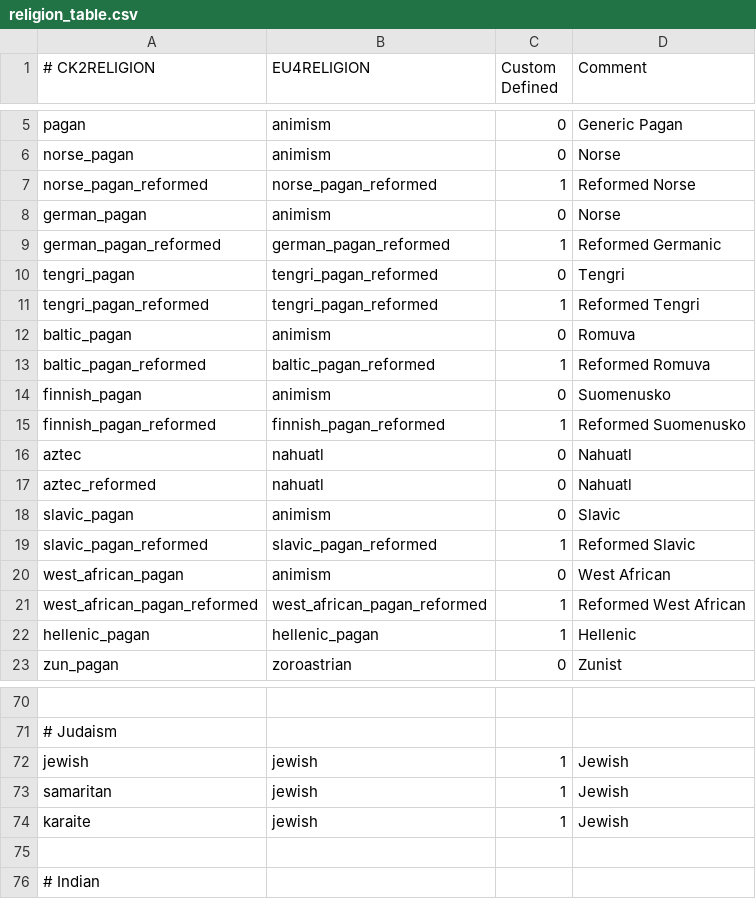
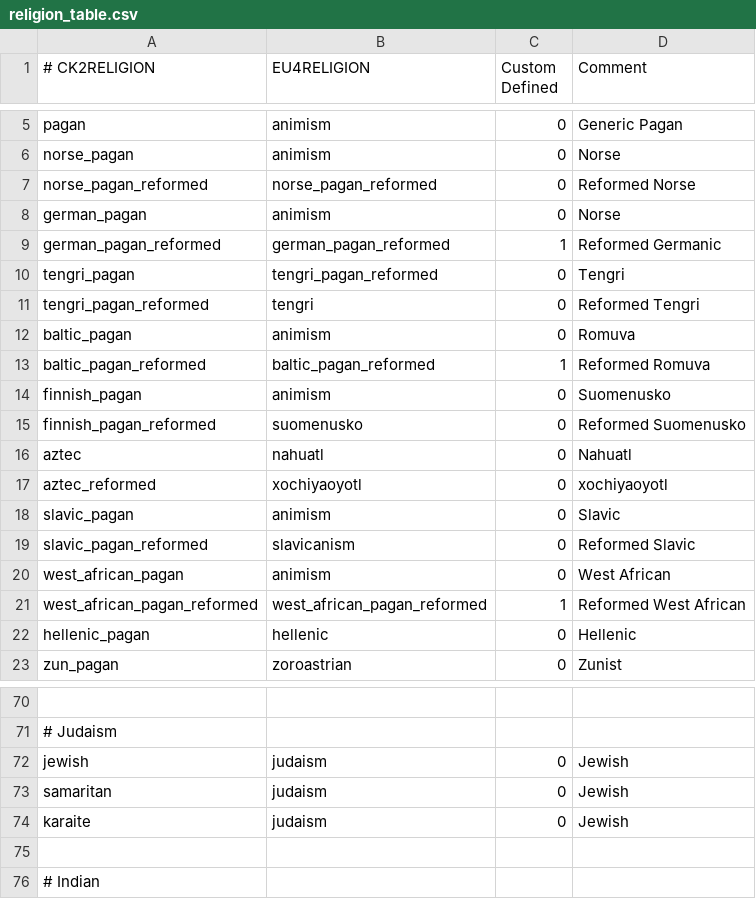
Before and after one commit to zeress/CK2--to-VeF, a CSV file: CK2Plus_VeF/eu4_converter/religion_table.csv, drawn as a sheet; only a part is shown, gaps mark what is left out; the diff covers the shown part only; the diff names each change by its address in the sheet, - before the commit and + after, or states it on an @@ line.

Commit message:
Religion Support Added

```diff
--- a/CK2Plus_VeF/eu4_converter/religion_table.csv
+++ b/CK2Plus_VeF/eu4_converter/religion_table.csv
-C7 (Custom Defined): 1
+C7 (Custom Defined): 0
-B11 (EU4RELIGION): tengri_pagan_reformed
+B11 (EU4RELIGION): tengri
-C11 (Custom Defined): 1
+C11 (Custom Defined): 0
-B15 (EU4RELIGION): finnish_pagan_reformed
+B15 (EU4RELIGION): suomenusko
-C15 (Custom Defined): 1
+C15 (Custom Defined): 0
-B17 (EU4RELIGION): nahuatl
+B17 (EU4RELIGION): xochiyaoyotl
-D17 (Comment): Nahuatl
+D17 (Comment): xochiyaoyotl
-B19 (EU4RELIGION): slavic_pagan_reformed
+B19 (EU4RELIGION): slavicanism
-C19 (Custom Defined): 1
+C19 (Custom Defined): 0
-B22 (EU4RELIGION): hellenic_pagan
+B22 (EU4RELIGION): hellenic
-C22 (Custom Defined): 1
+C22 (Custom Defined): 0
-B72:B74 (EU4RELIGION): jewish
+B72:B74 (EU4RELIGION): judaism
-C72:C74 (Custom Defined): 1
+C72:C74 (Custom Defined): 0
```
Also changed, not shown: 4 edited cells elsewhere in this file, 7 other files.
